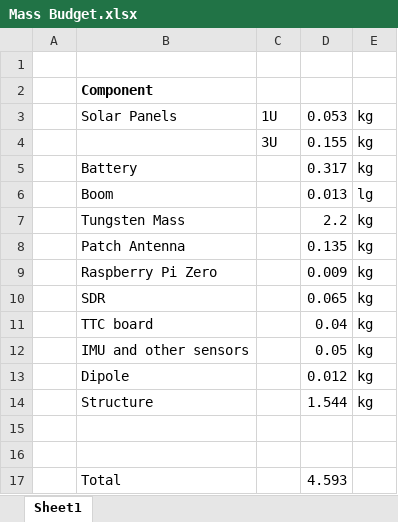
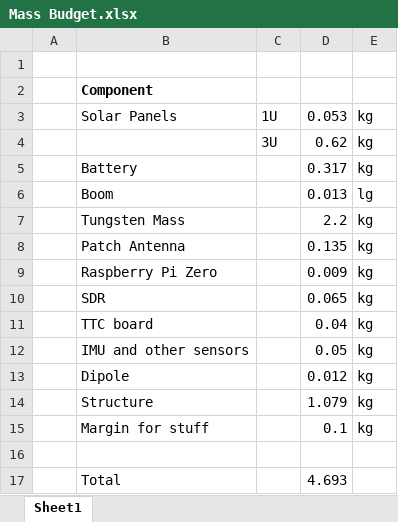
Before and after one commit to Group3-SDR-cubesat/AA236, an Excel workbook: Sheets/Mass Budget.xlsx, sheet Sheet1, drawn as a sheet; values as stored, in another font and other column widths than the file's, no borders; removed rows and columns are numbered as before the commit, all else as after; the diff names each change by its address in the sheet, - before the commit and + after, or states it on an @@ line.

Commit message:
Updated mass budget

```diff
--- a/Sheets/Mass Budget.xlsx (sheet Sheet1)
+++ b/Sheets/Mass Budget.xlsx (sheet Sheet1)
-D4: 0.155
+D4: 0.62
-D14: 1.544
+D14: 1.079
+row 15:  | Margin for stuff |  | 0.1 | kg
-row 16: (empty)
-D17: 4.593
+D17: 4.693
```
Also changed, not shown: 1 other file.
